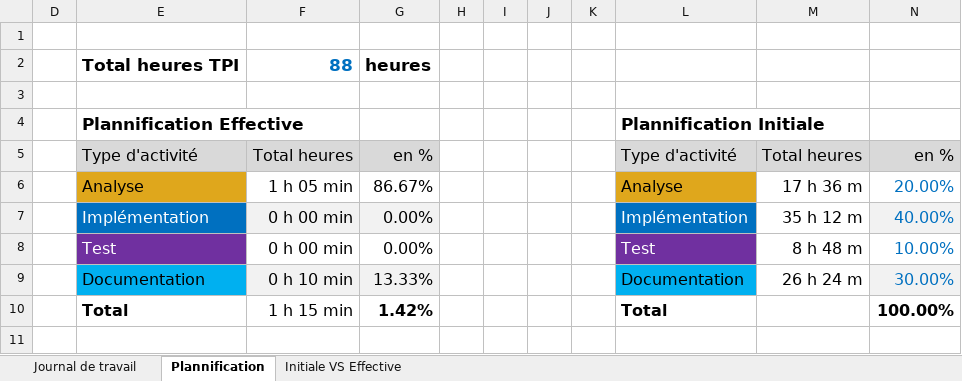
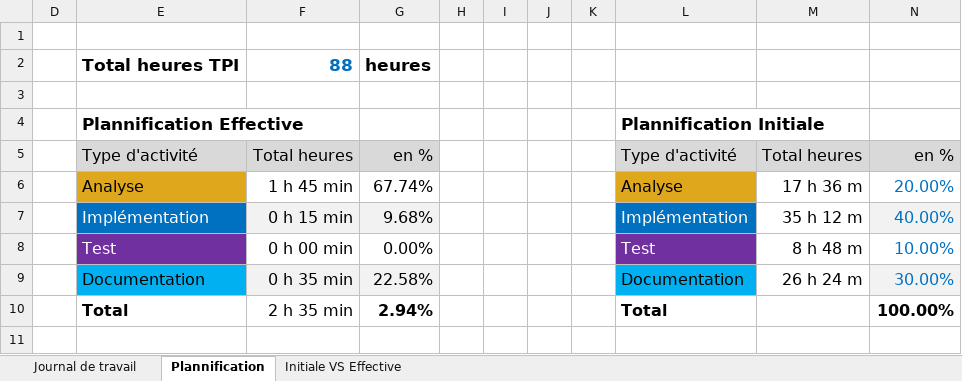
Before and after one commit to EithanSanchezFilipe/SpaceInvaders, an Excel workbook: UX/Journal-de-Travail_SanchezFilipeEithan.xlsx, sheet Plannification, drawn as a sheet; values as stored, in another font and other column widths than the file's, no borders; charts and pictures not drawn; the diff names each change by its address in the sheet, - before the commit and + after, or states it on an @@ line.

```diff
--- a/UX/Journal-de-Travail_SanchezFilipeEithan.xlsx (sheet Plannification)
+++ b/UX/Journal-de-Travail_SanchezFilipeEithan.xlsx (sheet Plannification)
-F6: 1 h 05 min
+F6: 1 h 45 min
-G6: 86.67%
+G6: 67.74%
-F7: 0 h 00 min
+F7: 0 h 15 min
-G7: 0.00%
+G7: 9.68%
-F9: 0 h 10 min
+F9: 0 h 35 min
-G9: 13.33%
+G9: 22.58%
-F10: 1 h 15 min
+F10: 2 h 35 min
-G10: 1.42%
+G10: 2.94%
```
Also changed, not shown: sheet Journal de travail, hidden cells, charts or pictures, 1 other file.
